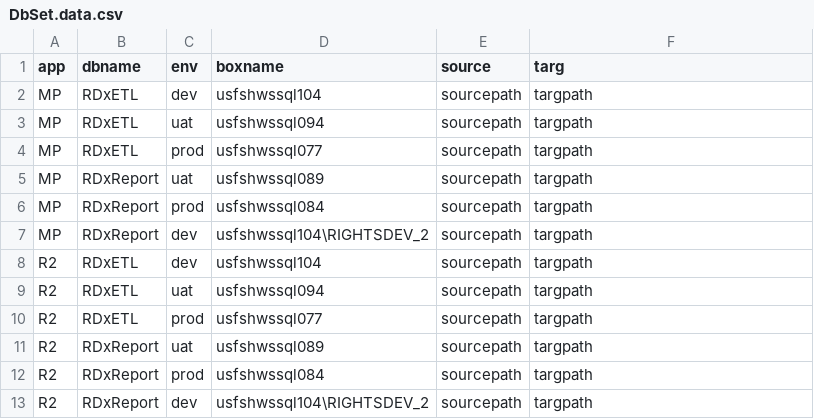
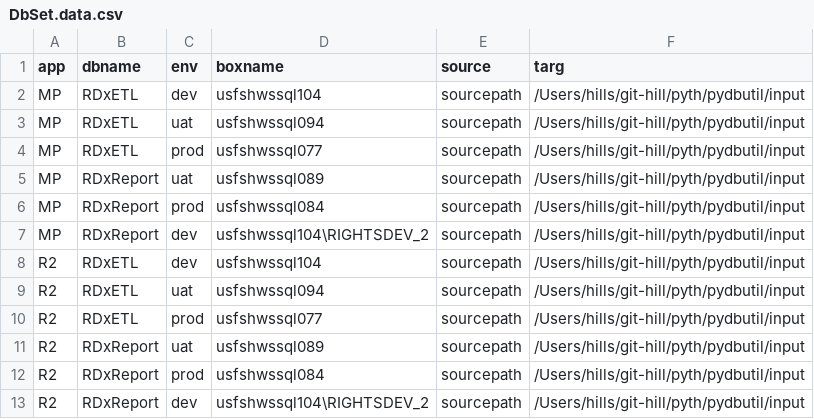
Before and after one commit to hillscottc/git-hill, a CSV file: pyth/pydbutil/input/DbSet.data.csv, drawn as a sheet.

```diff
--- a/pyth/pydbutil/input/DbSet.data.csv
+++ b/pyth/pydbutil/input/DbSet.data.csv
@@ -1,13 +1,13 @@
 app,dbname,env,boxname,source,targ
-MP,RDxETL,dev,usfshwssql104,sourcepath,targpath
-MP,RDxETL,uat,usfshwssql094,sourcepath,targpath
-MP,RDxETL,prod,usfshwssql077,sourcepath,targpath
-MP,RDxReport,uat,usfshwssql089,sourcepath,targpath
-MP,RDxReport,prod,usfshwssql084,sourcepath,targpath
-MP,RDxReport,dev,usfshwssql104\RIGHTSDEV_2,sourcepath,targpath
-R2,RDxETL,dev,usfshwssql104,sourcepath,targpath
-R2,RDxETL,uat,usfshwssql094,sourcepath,targpath
-R2,RDxETL,prod,usfshwssql077,sourcepath,targpath
-R2,RDxReport,uat,usfshwssql089,sourcepath,targpath
-R2,RDxReport,prod,usfshwssql084,sourcepath,targpath
-R2,RDxReport,dev,usfshwssql104\RIGHTSDEV_2,sourcepath,targpath
+MP,RDxETL,dev,usfshwssql104,sourcepath,/Users/hills/git-hill/pyth/pydbutil/input
+MP,RDxETL,uat,usfshwssql094,sourcepath,/Users/hills/git-hill/pyth/pydbutil/input
+MP,RDxETL,prod,usfshwssql077,sourcepath,/Users/hills/git-hill/pyth/pydbutil/input
+MP,RDxReport,uat,usfshwssql089,sourcepath,/Users/hills/git-hill/pyth/pydbutil/input
+MP,RDxReport,prod,usfshwssql084,sourcepath,/Users/hills/git-hill/pyth/pydbutil/input
+MP,RDxReport,dev,usfshwssql104\RIGHTSDEV_2,sourcepath,/Users/hills/git-hill/pyth/pydbutil/input
+R2,RDxETL,dev,usfshwssql104,sourcepath,/Users/hills/git-hill/pyth/pydbutil/input
+R2,RDxETL,uat,usfshwssql094,sourcepath,/Users/hills/git-hill/pyth/pydbutil/input
+R2,RDxETL,prod,usfshwssql077,sourcepath,/Users/hills/git-hill/pyth/pydbutil/input
+R2,RDxReport,uat,usfshwssql089,sourcepath,/Users/hills/git-hill/pyth/pydbutil/input
+R2,RDxReport,prod,usfshwssql084,sourcepath,/Users/hills/git-hill/pyth/pydbutil/input
+R2,RDxReport,dev,usfshwssql104\RIGHTSDEV_2,sourcepath,/Users/hills/git-hill/pyth/pydbutil/input
```
Also changed, not shown: 4 other files.
